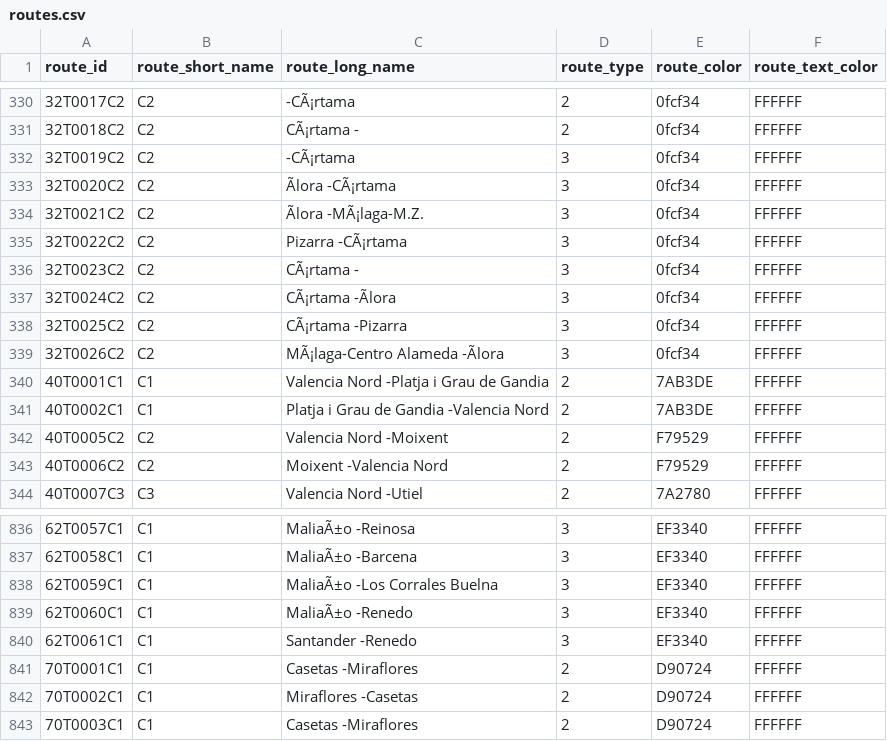
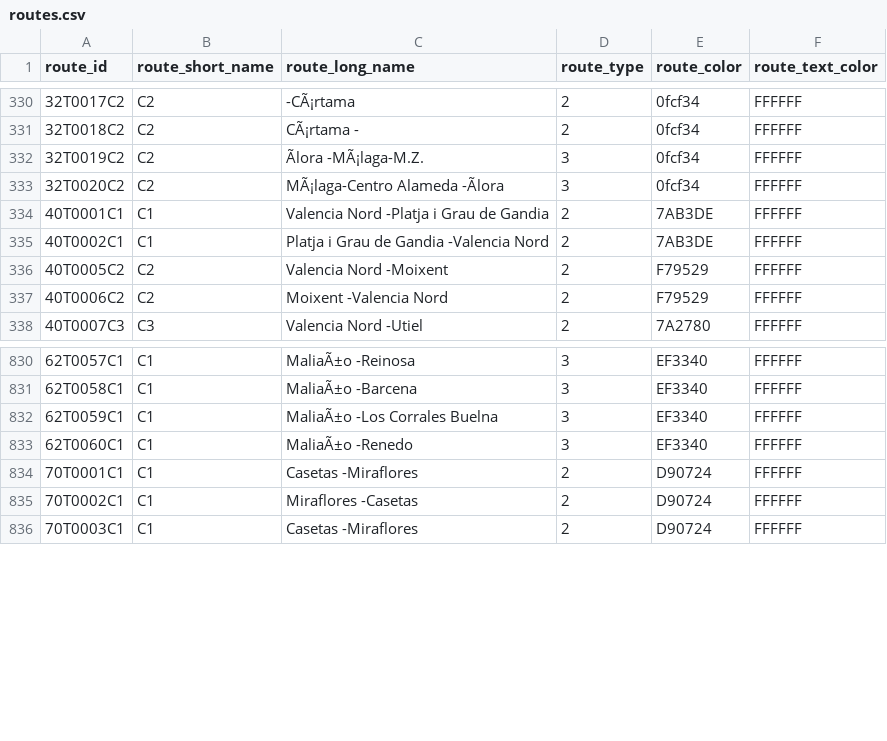
Before and after one commit to WireNext/cercaniasgtfs, a CSV file: data_csv/routes.csv, drawn as a sheet; only a part is shown, gaps mark what is left out; the diff names each change by its address in the sheet, - before the commit and + after, or states it on an @@ line.

```diff
--- a/data_csv/routes.csv
+++ b/data_csv/routes.csv
-C332 (route_long_name): -CÃ¡rtama
+C332 (route_long_name): Ãlora -MÃ¡laga-M.Z.
-C333 (route_long_name): Ãlora -CÃ¡rtama
+C333 (route_long_name): MÃ¡laga-Centro Alameda -Ãlora
-row 334: 32T0021C2 | C2 | Ãlora -MÃ¡laga-M.Z. | 3 | 0fcf34 | FFFFFF
-row 335: 32T0022C2 | C2 | Pizarra -CÃ¡rtama | 3 | 0fcf34 | FFFFFF
-row 336: 32T0023C2 | C2 | CÃ¡rtama - | 3 | 0fcf34 | FFFFFF
-row 337: 32T0024C2 | C2 | CÃ¡rtama -Ãlora | 3 | 0fcf34 | FFFFFF
-row 338: 32T0025C2 | C2 | CÃ¡rtama -Pizarra | 3 | 0fcf34 | FFFFFF
-row 339: 32T0026C2 | C2 | MÃ¡laga-Centro Alameda -Ãlora | 3 | 0fcf34 | FFFFFF
-row 840: 62T0061C1 | C1 | Santander -Renedo | 3 | EF3340 | FFFFFF
```
Also changed, not shown: data_csv/calendar.csv.
